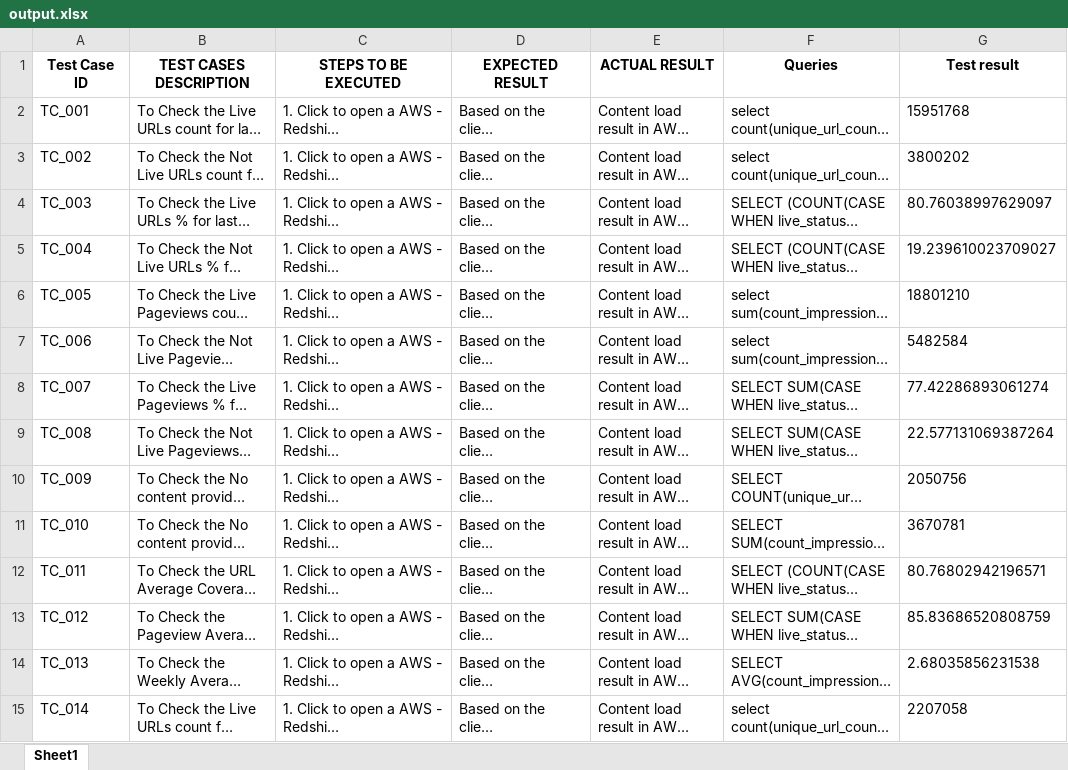
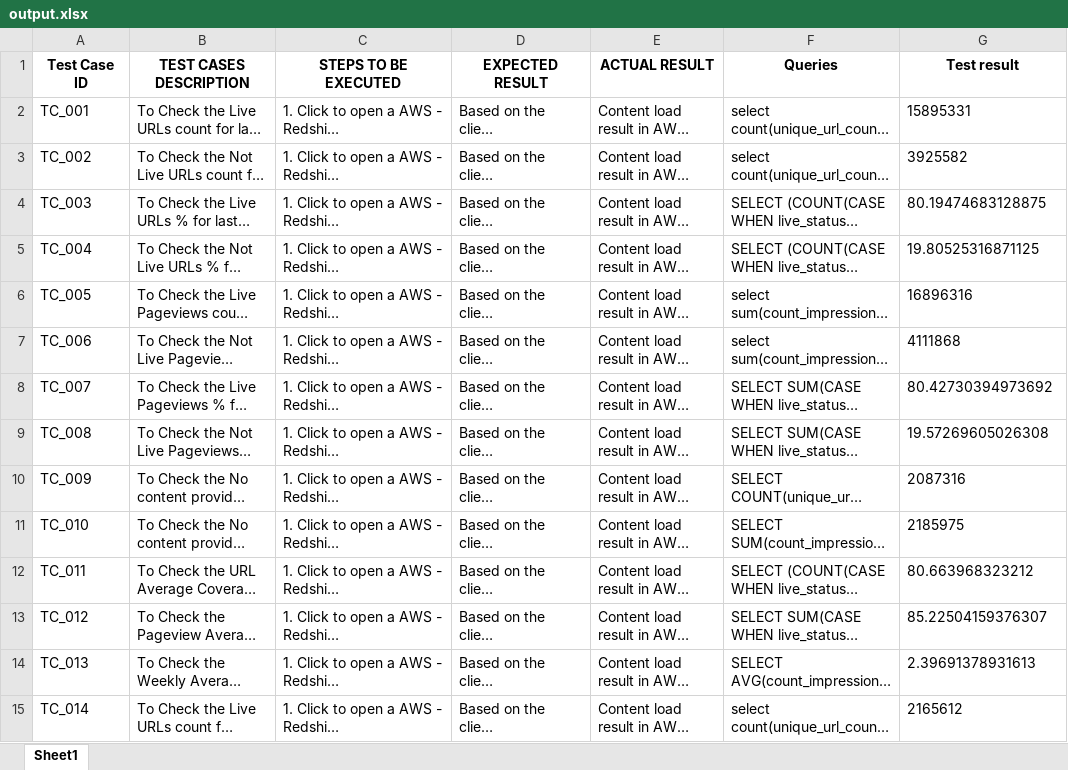
Before and after one commit to Rajalakshmi-dilip/Flixmedia-Database-automation, an Excel workbook: output/output.xlsx, sheet Sheet1, drawn as a sheet; only a part is shown; long unchanged cells end in …; values as stored, in another font and other column widths than the file's, no borders; the diff covers the shown part only; the diff names each change by its address in the sheet, - before the commit and + after, or states it on an @@ line.

```diff
--- a/output/output.xlsx (sheet Sheet1)
+++ b/output/output.xlsx (sheet Sheet1)
-G2 (Test result): 15951768
+G2 (Test result): 15895331
-G3 (Test result): 3800202
+G3 (Test result): 3925582
-G4 (Test result): 80.76038997629097
+G4 (Test result): 80.19474683128875
-G5 (Test result): 19.239610023709027
+G5 (Test result): 19.80525316871125
-G6 (Test result): 18801210
+G6 (Test result): 16896316
-G7 (Test result): 5482584
+G7 (Test result): 4111868
-G8 (Test result): 77.42286893061274
+G8 (Test result): 80.42730394973692
-G9 (Test result): 22.577131069387264
+G9 (Test result): 19.57269605026308
-G10 (Test result): 2050756
+G10 (Test result): 2087316
-G11 (Test result): 3670781
+G11 (Test result): 2185975
-G12 (Test result): 80.76802942196571
+G12 (Test result): 80.663968323212
-G13 (Test result): 85.83686520808759
+G13 (Test result): 85.22504159376307
-G14 (Test result): 2.68035856231538
+G14 (Test result): 2.39691378931613
-G15 (Test result): 2207058
+G15 (Test result): 2165612
```
Also changed, not shown: 58 edited cells elsewhere in this sheet, input.xlsx.
